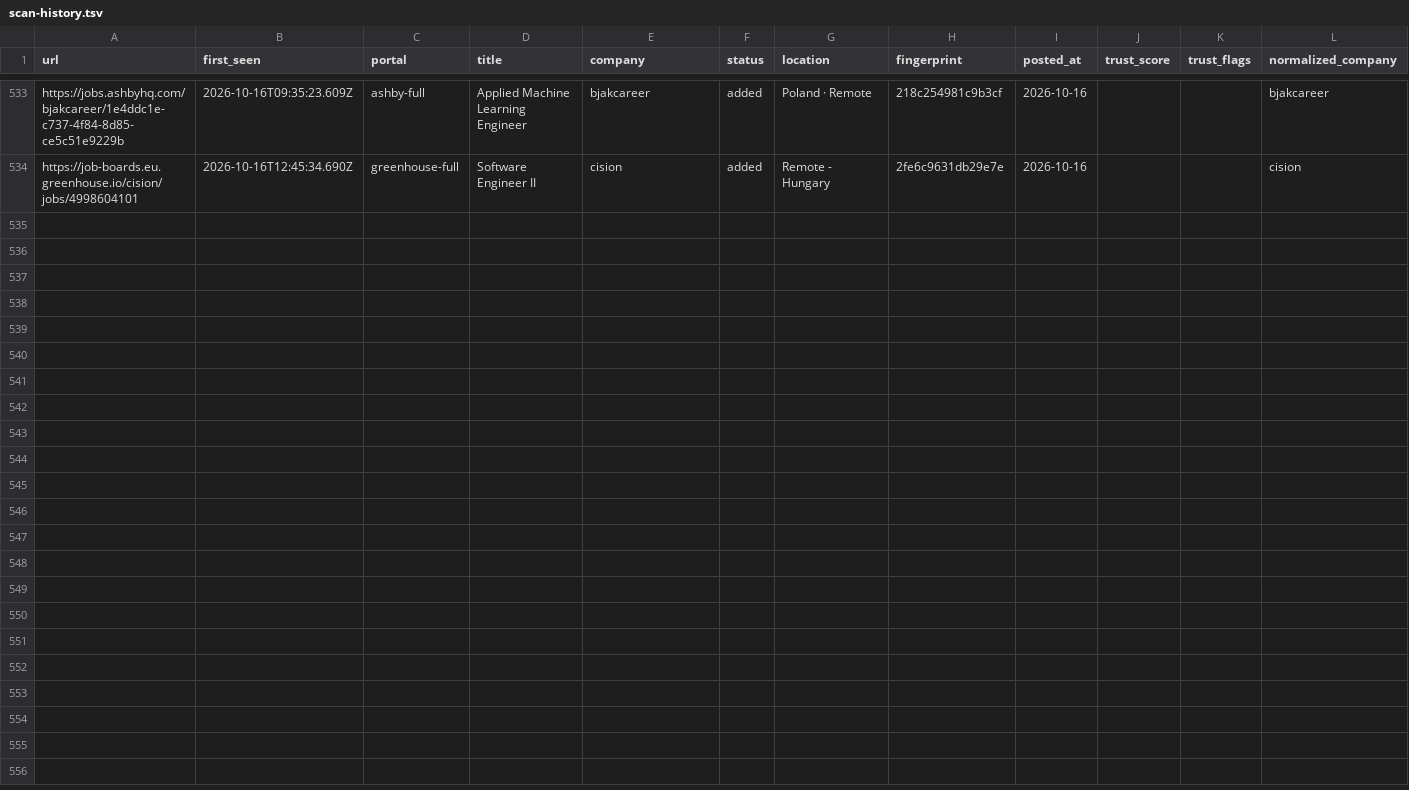
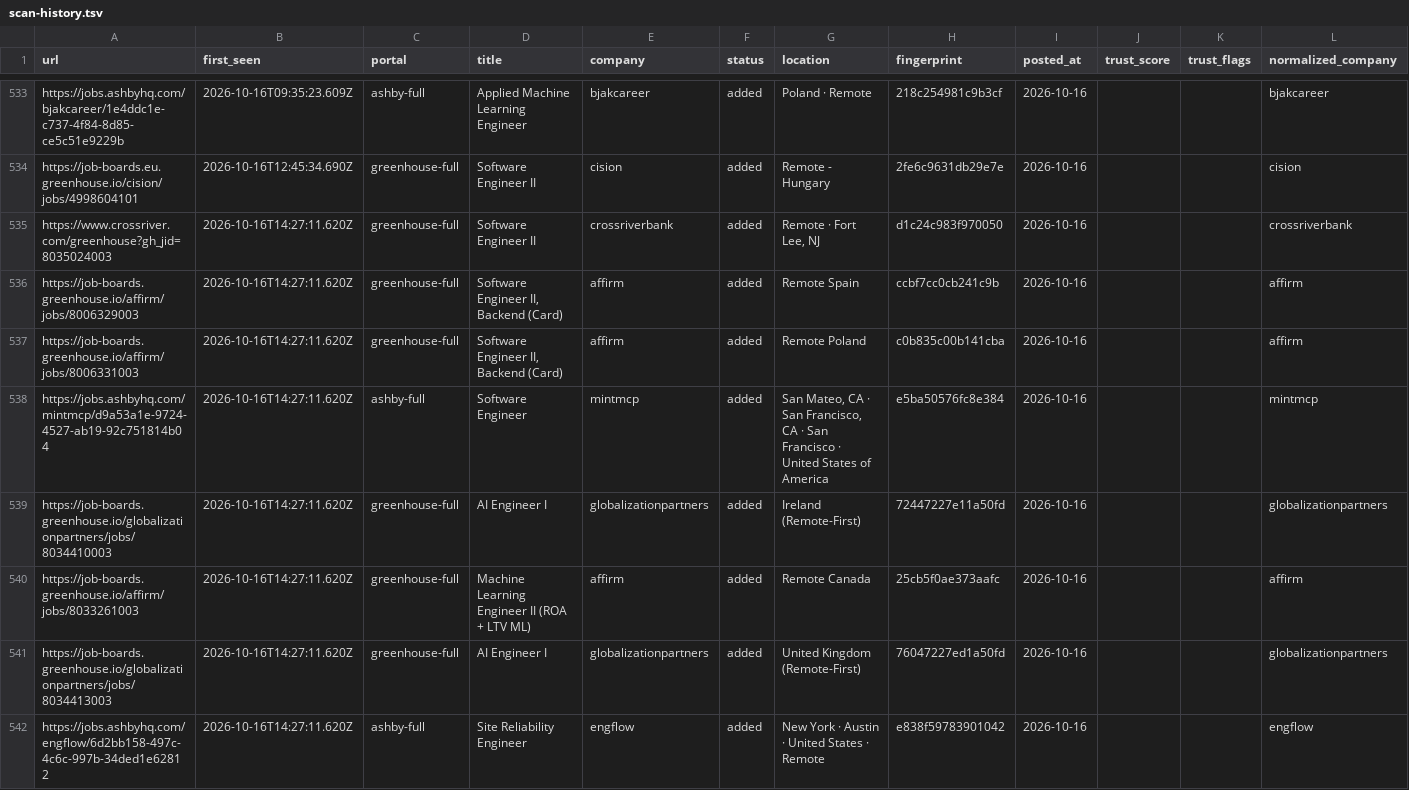
Before and after one commit to manavmalavia18/ghal-scanner, a TSV file: data/scan-history.tsv, drawn as a sheet; only a part is shown, gaps mark what is left out.

```diff
--- a/data/scan-history.tsv
+++ b/data/scan-history.tsv
@@ -534 +534,9 @@ https://jobs.ashbyhq.com/bjakcareer/1e4ddc1e-c737-4f84-8d85-ce5c51e9229b	2026-10
 https://job-boards.eu.greenhouse.io/cision/jobs/4998604101	2026-10-16T12:45:34.690Z	greenhouse-full	Software Engineer II	cision	added	Remote - Hungary	2fe6c9631db29e7e	2026-10-16			cision
+https://www.crossriver.com/greenhouse?gh_jid=8035024003	2026-10-16T14:27:11.620Z	greenhouse-full	Software Engineer II	crossriverbank	added	Remote · Fort Lee, NJ	d1c24c983f970050	2026-10-16			crossriverbank
+https://job-boards.greenhouse.io/affirm/jobs/8006329003	2026-10-16T14:27:11.620Z	greenhouse-full	Software Engineer II, Backend (Card)	affirm	added	Remote Spain	ccbf7cc0cb241c9b	2026-10-16			affirm
+https://job-boards.greenhouse.io/affirm/jobs/8006331003	2026-10-16T14:27:11.620Z	greenhouse-full	Software Engineer II, Backend (Card)	affirm	added	Remote Poland	c0b835c00b141cba	2026-10-16			affirm
+https://jobs.ashbyhq.com/mintmcp/d9a53a1e-9724-4527-ab19-92c751814b04	2026-10-16T14:27:11.620Z	ashby-full	Software Engineer	mintmcp	added	San Mateo, CA · San Francisco, CA · San Francisco · United States of America	e5ba50576fc8e384	2026-10-16			mintmcp
+https://job-boards.greenhouse.io/globalizationpartners/jobs/8034410003	2026-10-16T14:27:11.620Z	greenhouse-full	AI Engineer I	globalizationpartners	added	Ireland (Remote-First)	72447227e11a50fd	2026-10-16			globalizationpartners
+https://job-boards.greenhouse.io/affirm/jobs/8033261003	2026-10-16T14:27:11.620Z	greenhouse-full	Machine Learning Engineer II (ROA + LTV ML)	affirm	added	Remote Canada	25cb5f0ae373aafc	2026-10-16			affirm
+https://job-boards.greenhouse.io/globalizationpartners/jobs/8034413003	2026-10-16T14:27:11.620Z	greenhouse-full	AI Engineer I	globalizationpartners	added	United Kingdom (Remote-First)	76047227ed1a50fd	2026-10-16			globalizationpartners
+https://jobs.ashbyhq.com/engflow/6d2bb158-497c-4c6c-997b-34ded1e62812	2026-10-16T14:27:11.620Z	ashby-full	Site Reliability Engineer	engflow	added	New York · Austin · United States · Remote	e838f59783901042	2026-10-16			engflow
```
Also changed, not shown: 3 other files.
